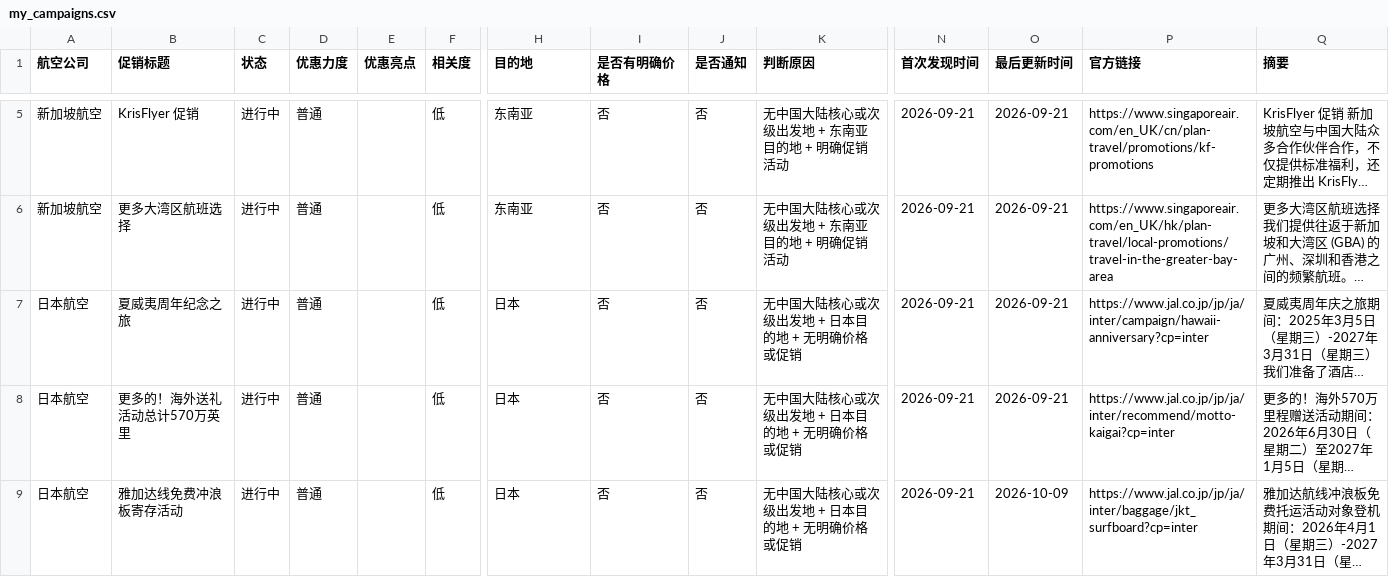
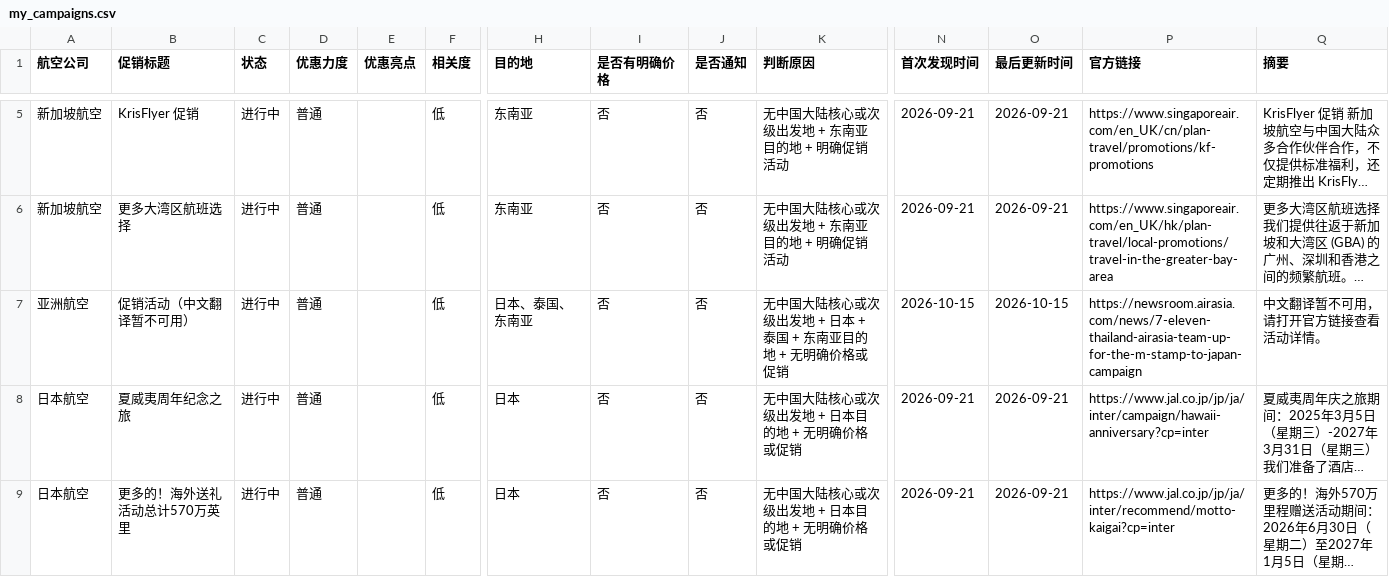
Before and after one commit to ruoxueqaq-gif/airline-campaign-monitor, a CSV file: csv/02_正常/my_campaigns.csv, drawn as a sheet; only a part is shown, gaps mark what is left out; the shorter side is filled out with more unchanged rows; long unchanged cells end in …; rows hold the shown columns only; the diff covers the shown part only; the diff names each change by its address in the sheet, - before the commit and + after, or states it on an @@ line.

```diff
--- a/csv/02_正常/my_campaigns.csv
+++ b/csv/02_正常/my_campaigns.csv
+row 7: 亚洲航空 | 促销活动（中文翻译暂不可用） | 进行中 | 普通 |  | 低 | 日本、泰国、东南亚 | 否 | 否 | 无中国大陆核心或次级出发地 + 日本 + 泰国 + 东南亚目的地 + 无明确价格或促销 | 2026-10-15 | 2026-10-15 | https://newsroom.airasia.com/news/7-eleven-thailand-airasia-team-up-for-the-m-stamp-to-japan-campaign | 中文翻译暂不可用，请打开官方链接查看活动详情。
```
Also changed, not shown: 2 added rows elsewhere in this file, 1 other file.
